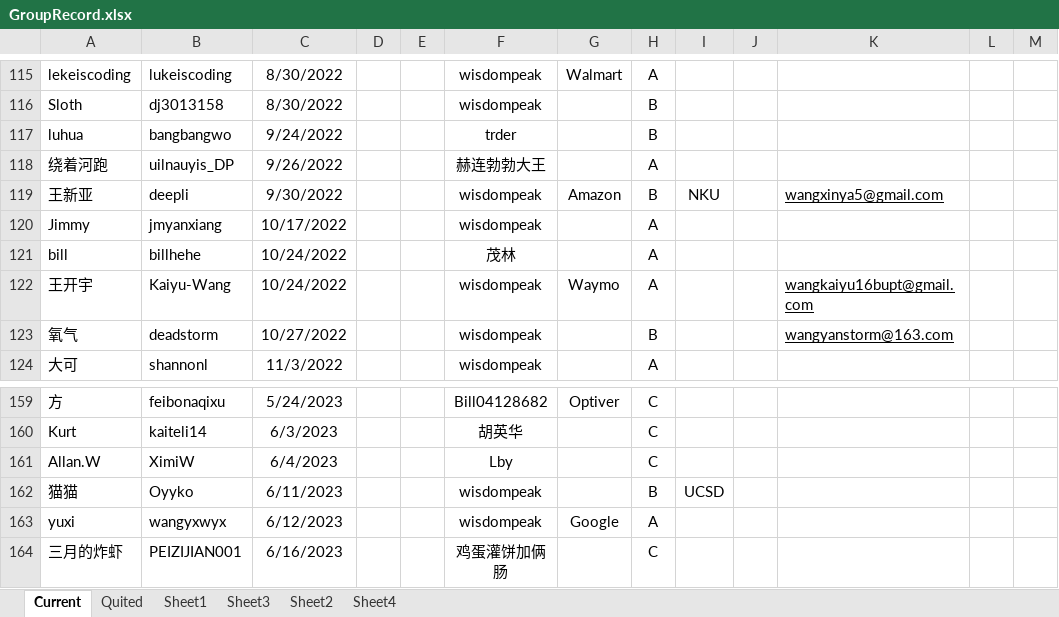
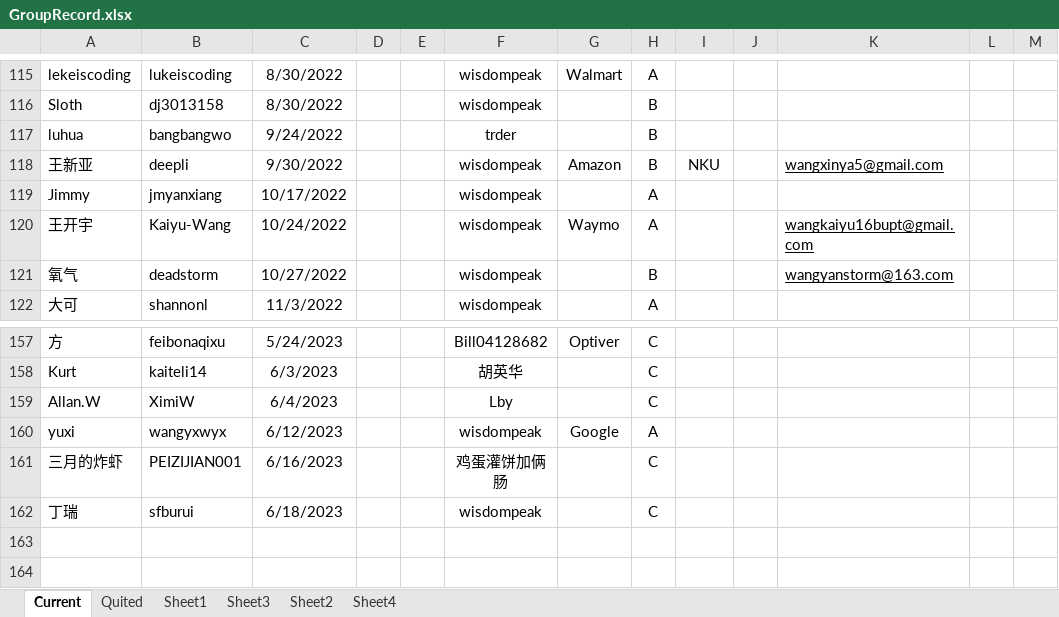
Before and after one commit to wisdompeak/lc-score-board, an Excel workbook: generateEXCEL/Data/Members/GroupRecord.xlsx, sheet Current, drawn as a sheet; only a part is shown, gaps mark what is left out; values as stored, in another font and other column widths than the file's, no borders; removed rows and columns are numbered as before the commit, all else as after; the diff names each change by its address in the sheet, - before the commit and + after, or states it on an @@ line.

```diff
--- a/generateEXCEL/Data/Members/GroupRecord.xlsx (sheet Current)
+++ b/generateEXCEL/Data/Members/GroupRecord.xlsx (sheet Current)
-row 118: 绕着河跑 | uilnauyis_DP | 9/26/2022 |  |  | 赫连勃勃大王 |  | A
-row 121: bill | billhehe | 10/24/2022 |  |  | 茂林 |  | A
-row 162: 猫猫 | Oyyko | 6/11/2023 |  |  | wisdompeak |  | B | UCSD
+row 162: 丁瑞 | sfburui | 6/18/2023 |  |  | wisdompeak |  | C
```
Also changed, not shown: sheet Quited, generateEXCEL/index.xlsx, 17 other files.
